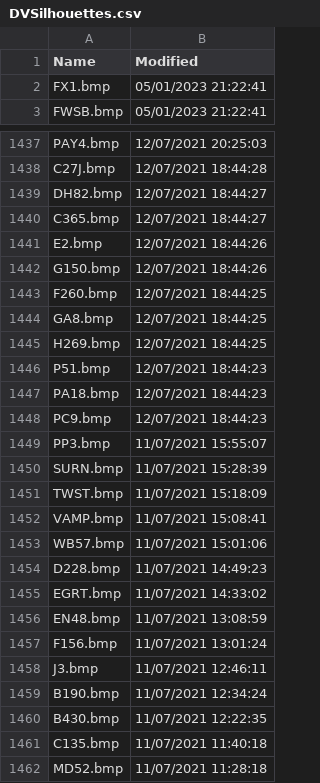
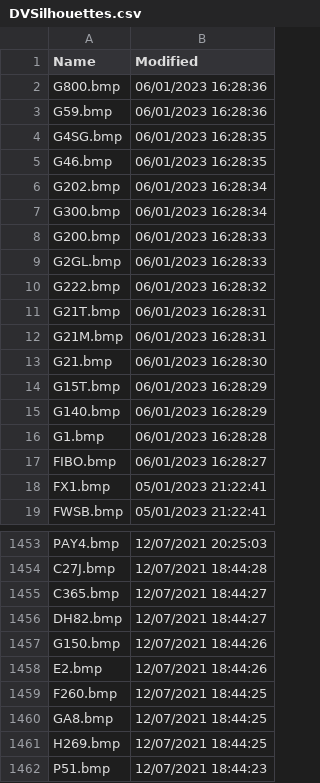
Before and after one commit to classicvalues/VRSOperatorFlags, a CSV file: DVSilhouettes.csv, drawn as a sheet; only a part is shown, gaps mark what is left out; the shorter side is filled out with more unchanged rows; the diff covers the shown part only.

Commit message:
DVSilhouettes 1492

```diff
--- a/DVSilhouettes.csv
+++ b/DVSilhouettes.csv
@@ -1,2 +1,18 @@
 Name,Modified
+G800.bmp,06/01/2023 16:28:36
+G59.bmp,06/01/2023 16:28:36
+G4SG.bmp,06/01/2023 16:28:35
+G46.bmp,06/01/2023 16:28:35
+G202.bmp,06/01/2023 16:28:34
+G300.bmp,06/01/2023 16:28:34
+G200.bmp,06/01/2023 16:28:33
+G2GL.bmp,06/01/2023 16:28:33
+G222.bmp,06/01/2023 16:28:32
+G21T.bmp,06/01/2023 16:28:31
+G21M.bmp,06/01/2023 16:28:31
+G21.bmp,06/01/2023 16:28:30
+G15T.bmp,06/01/2023 16:28:29
+G140.bmp,06/01/2023 16:28:29
+G1.bmp,06/01/2023 16:28:28
+FIBO.bmp,06/01/2023 16:28:27
 FX1.bmp,05/01/2023 21:22:41
@@ -1438,6 +1454,6 @@ PAY4.bmp,12/07/2021 20:25:03
 C27J.bmp,12/07/2021 18:44:28
+C365.bmp,12/07/2021 18:44:27
 DH82.bmp,12/07/2021 18:44:27
-C365.bmp,12/07/2021 18:44:27
+G150.bmp,12/07/2021 18:44:26
 E2.bmp,12/07/2021 18:44:26
-G150.bmp,12/07/2021 18:44:26
 F260.bmp,12/07/2021 18:44:25
```
Also changed, not shown: 5 moved rows elsewhere in this file, 1 other file.
